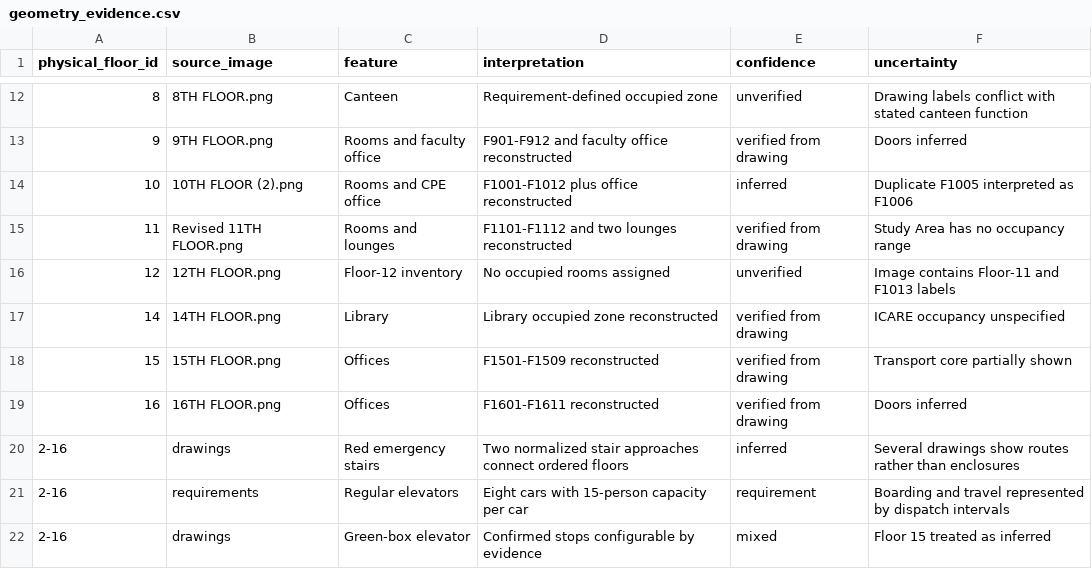
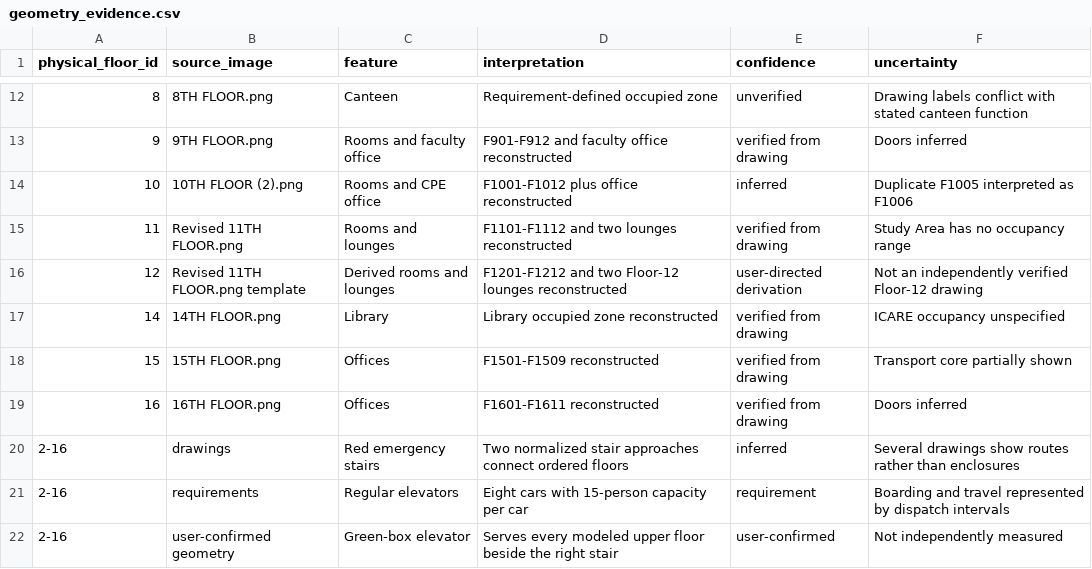
Before and after one commit to carloSlvdr/surviving-the-outbreak-at-feu-tech, a CSV file: data/geometry_evidence.csv, drawn as a sheet; only a part is shown, gaps mark what is left out.

```diff
--- a/data/geometry_evidence.csv
+++ b/data/geometry_evidence.csv
@@ -15,3 +15,3 @@ physical_floor_id,source_image,feature,interpretation,confidence,uncertainty
 11,Revised 11TH FLOOR.png,Rooms and lounges,F1101-F1112 and two lounges reconstructed,verified from drawing,Study Area has no occupancy range
-12,12TH FLOOR.png,Floor-12 inventory,No occupied rooms assigned,unverified,Image contains Floor-11 and F1013 labels
+12,Revised 11TH FLOOR.png template,Derived rooms and lounges,F1201-F1212 and two Floor-12 lounges reconstructed,user-directed derivation,Not an independently verified Floor-12 drawing
 14,14TH FLOOR.png,Library,Library occupied zone reconstructed,verified from drawing,ICARE occupancy unspecified
@@ -21,2 +21,2 @@ physical_floor_id,source_image,feature,interpretation,confidence,uncertainty
 2-16,requirements,Regular elevators,Eight cars with 15-person capacity per car,requirement,Boarding and travel represented by dispatch intervals
-2-16,drawings,Green-box elevator,Confirmed stops configurable by evidence,mixed,Floor 15 treated as inferred
+2-16,user-confirmed geometry,Green-box elevator,Serves every modeled upper floor beside the right stair,user-confirmed,Not independently measured
```
Also changed, not shown: data/floor_connections.csv, data/floor_metadata.csv, 22 other files.
